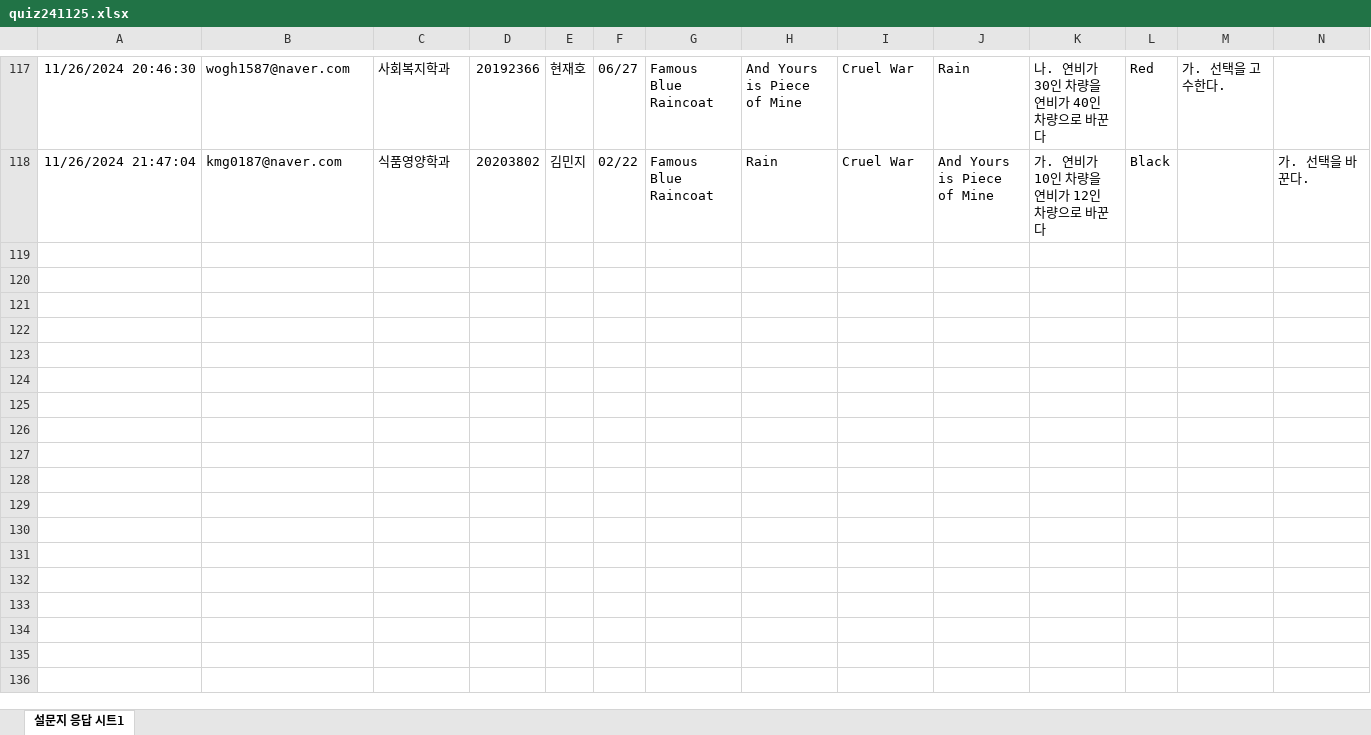
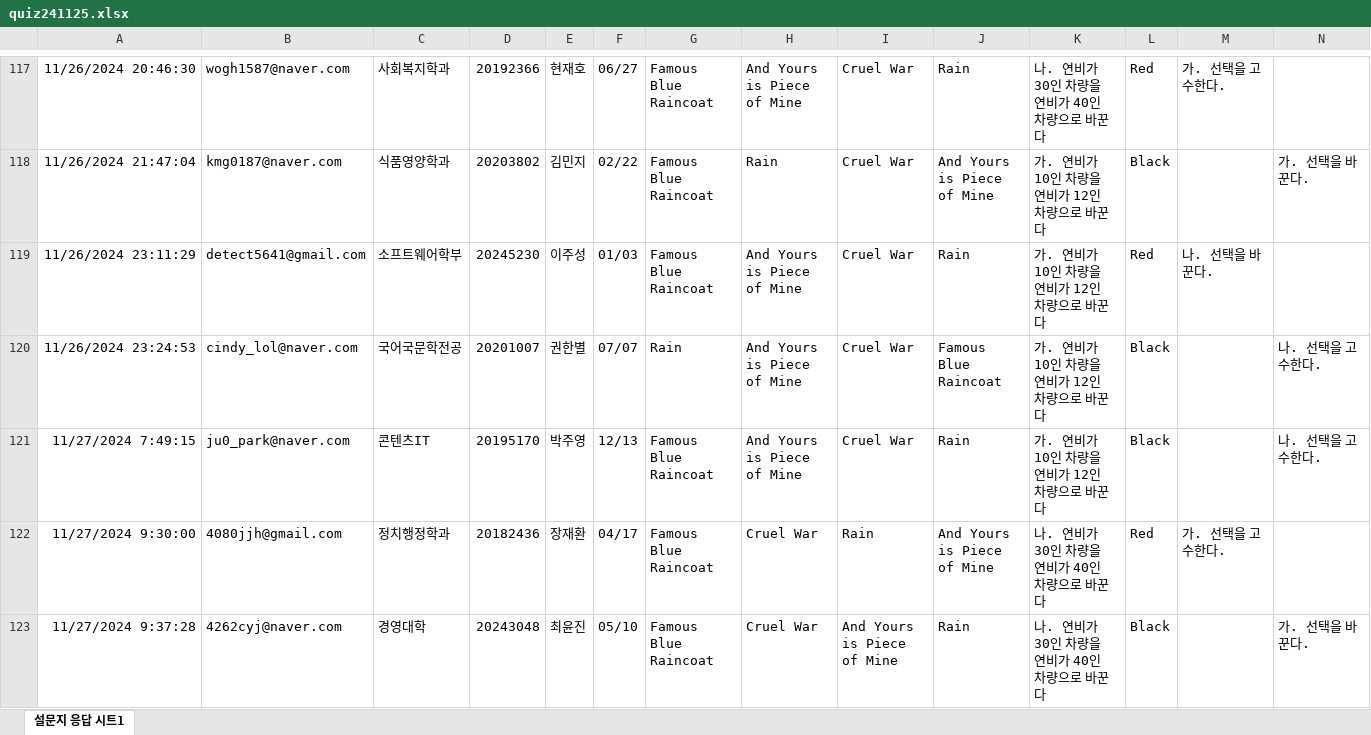
Before and after one commit to kwlee58/class202501, an Excel workbook: R/data/quiz241125.xlsx, sheet 설문지 응답 시트1, drawn as a sheet; only a part is shown, gaps mark what is left out; values as stored, in another font and other column widths than the file's, no borders; table styles not drawn; the diff covers the shown part only; the diff names each change by its address in the sheet, - before the commit and + after, or states it on an @@ line.

```diff
--- a/R/data/quiz241125.xlsx (sheet 설문지 응답 시트1)
+++ b/R/data/quiz241125.xlsx (sheet 설문지 응답 시트1)
+row 119: 11/26/2024 23:11:29 | detect5641@gmail.com | 소프트웨어학부 | 20245230 | 이주성 | 01/03 | Famous Blue Raincoat | And Yours is Piece of Mine | Cruel War | Rain | 가. 연비가 10인 차량을 연비가 12인 차량으로 바꾼다 | Red | 나. 선택을 바꾼다.
+row 120: 11/26/2024 23:24:53 | cindy_lol@naver.com | 국어국문학전공 | 20201007 | 권한별 | 07/07 | Rain | And Yours is Piece of Mine | Cruel War | Famous Blue Raincoat | 가. 연비가 10인 차량을 연비가 12인 차량으로 바꾼다 | Black |  | 나. 선택을 고수한다.
+row 121: 11/27/2024 7:49:15 | ju0_park@naver.com | 콘텐츠IT | 20195170 | 박주영 | 12/13 | Famous Blue Raincoat | And Yours is Piece of Mine | Cruel War | Rain | 가. 연비가 10인 차량을 연비가 12인 차량으로 바꾼다 | Black |  | 나. 선택을 고수한다.
+row 122: 11/27/2024 9:30:00 | 4080jjh@gmail.com | 정치행정학과 | 20182436 | 장재환 | 04/17 | Famous Blue Raincoat | Cruel War | Rain | And Yours is Piece of Mine | 나. 연비가 30인 차량을 연비가 40인 차량으로 바꾼다 | Red | 가. 선택을 고수한다.
+row 123: 11/27/2024 9:37:28 | 4262cyj@naver.com | 경영대학 | 20243048 | 최윤진 | 05/10 | Famous Blue Raincoat | Cruel War | And Yours is Piece of Mine | Rain | 나. 연비가 30인 차량을 연비가 40인 차량으로 바꾼다 | Black |  | 가. 선택을 바꾼다.
```
Also changed, not shown: 23 added rows elsewhere in this sheet, R/data/MW241118.xlsx, R/data/MW241118_tmp.xlsx, 22 other files.
